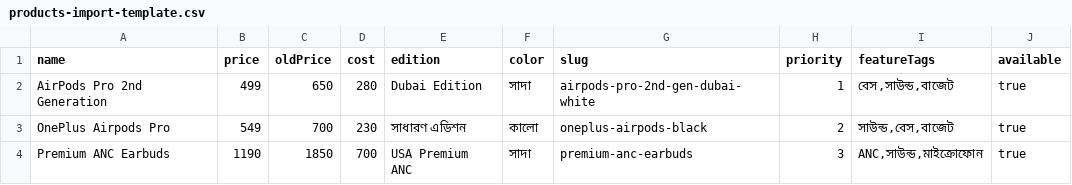
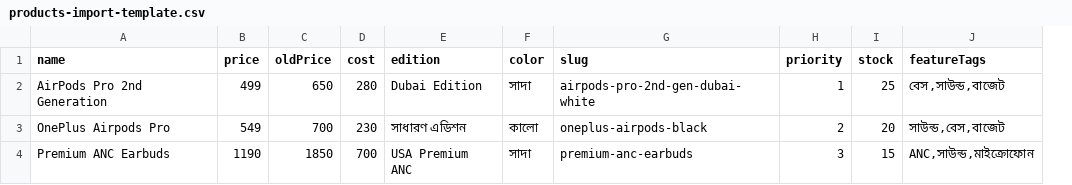
Before and after one commit to earphonebd/earphonebd.github.io, a CSV file: products-import-template.csv, drawn as a sheet; removed rows and columns are numbered as before the commit, all else as after; the diff names each change by its address in the sheet, - before the commit and + after, or states it on an @@ line.

```diff
--- a/products-import-template.csv
+++ b/products-import-template.csv
+column I (stock), rows 2-4: 25 | 20 | 15
-column J (available), rows 2-4: all true
```
Also changed, not shown: 17 other files.
